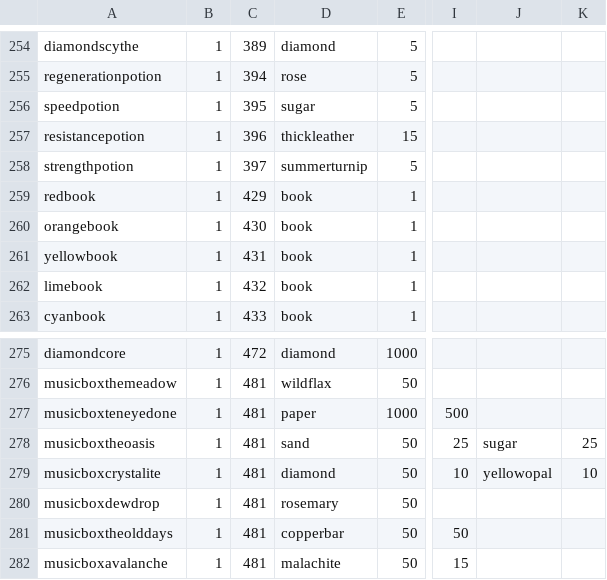
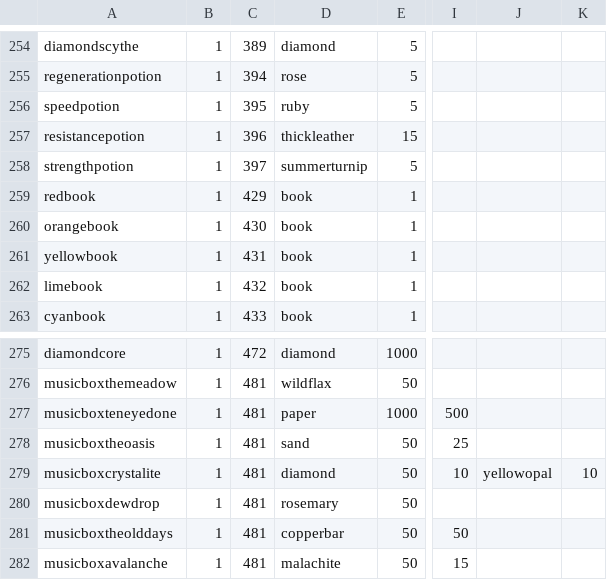
Before and after one commit to SampleProvider/Meadow-Guarder-old2, a CSV file: client/data/crafts.csv, drawn as a sheet; only a part is shown, gaps mark what is left out; the diff names each change by its address in the sheet, - before the commit and + after, or states it on an @@ line.

Commit message:
Update crafts.csv

```diff
--- a/client/data/crafts.csv
+++ b/client/data/crafts.csv
-D256: sugar
+D256: ruby
-J278: sugar
+J278: (empty)
-K278: 25
+K278: (empty)
```
